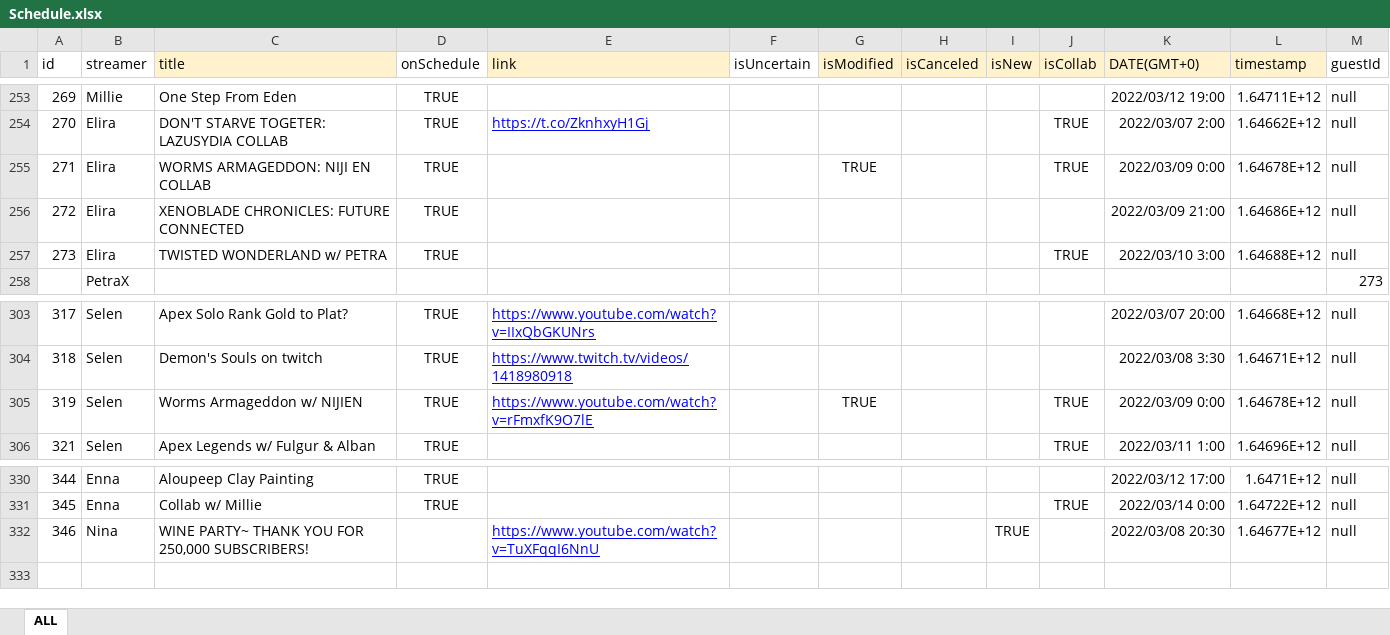
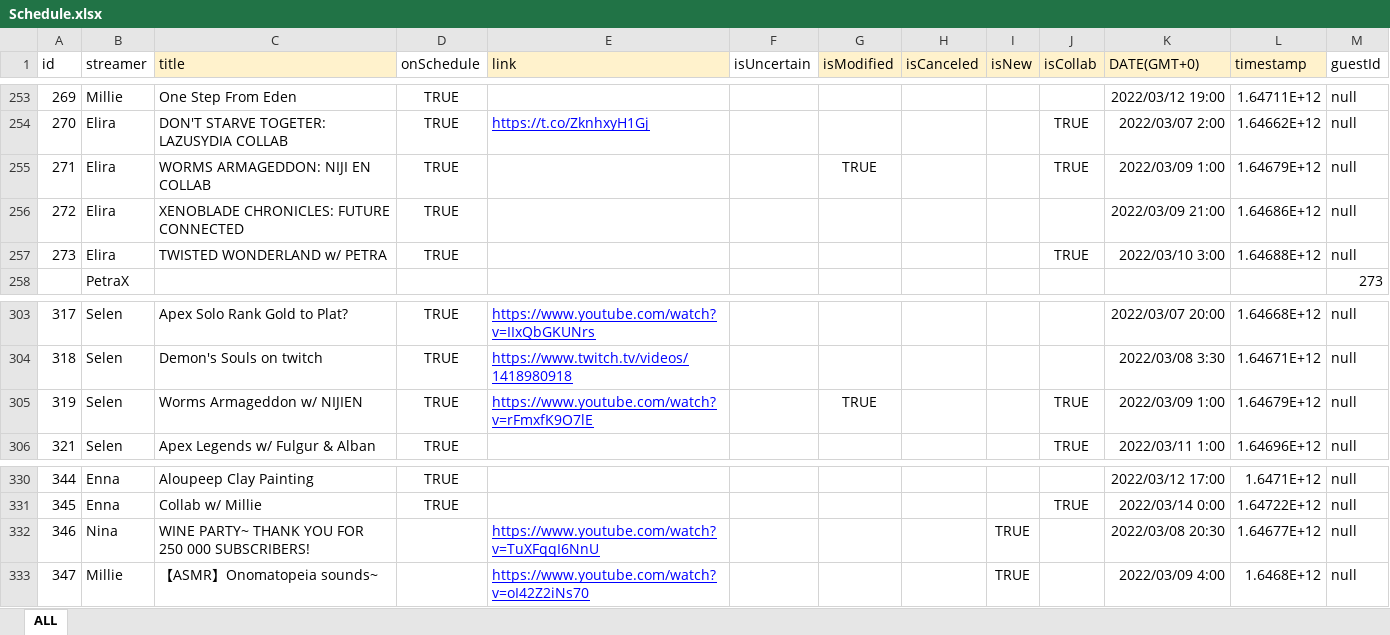
Before and after one commit to v4724/nijisanji-schedule, an Excel workbook: docs/assets/docs/Schedule.xlsx, sheet ALL, drawn as a sheet; only a part is shown, gaps mark what is left out; values as stored, in another font and other column widths than the file's, no borders; charts and pictures not drawn; the diff names each change by its address in the sheet, - before the commit and + after, or states it on an @@ line.

Commit message:
update schedule

```diff
--- a/docs/assets/docs/Schedule.xlsx (sheet ALL)
+++ b/docs/assets/docs/Schedule.xlsx (sheet ALL)
-K255 (DATE(GMT+0)): 2022/03/09 0:00
+K255 (DATE(GMT+0)): 2022/03/09 1:00
-L255 (timestamp): 1.64678E+12
+L255 (timestamp): 1.64679E+12
-K305 (DATE(GMT+0)): 2022/03/09 0:00
+K305 (DATE(GMT+0)): 2022/03/09 1:00
-L305 (timestamp): 1.64678E+12
+L305 (timestamp): 1.64679E+12
-C332 (title): …YOU FOR 250,000 SUBSCRIBERS!
+C332 (title): …YOU FOR 250 000 SUBSCRIBERS!
+row 333: 347 | Millie | 【ASMR】Onomatopeia sounds~ |  | https://www.youtube.com/watch?v=oI42Z2iNs70 |  |  |  | TRUE |  | 2022/03/09 4:00 | 1.6468E+12 | null
```
Also changed, not shown: formulas that keep their value, charts or pictures, src/assets/docs/Schedule.xlsx, 6 other files.
